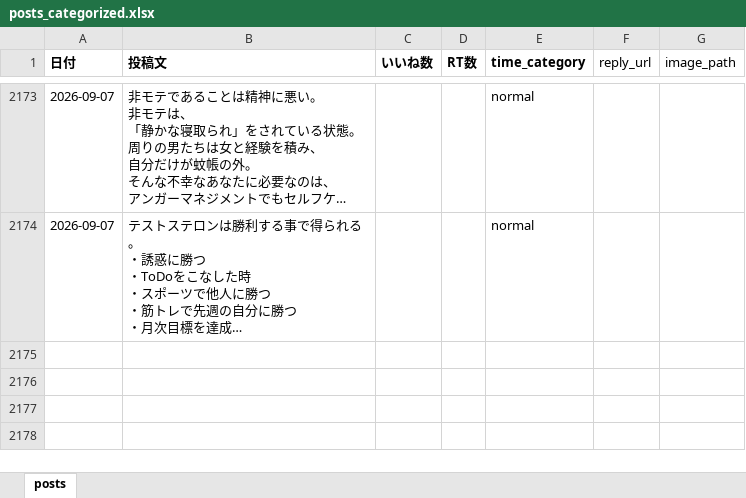
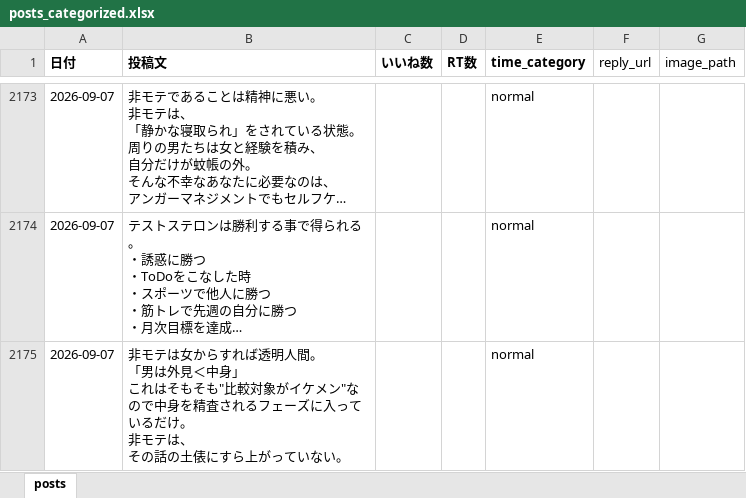
Before and after one commit to kotablog23-hub/sigma-auto-post, an Excel workbook: x_posts/posts_categorized.xlsx, sheet posts, drawn as a sheet; only a part is shown, gaps mark what is left out; long unchanged cells end in …; values as stored, in another font and other column widths than the file's, no borders; ↵ is a line break in a cell; the diff names each change by its address in the sheet, - before the commit and + after, or states it on an @@ line.

Commit message:
手動投稿を追加: 2026-09-07 非モテは女からすれば透明人間

```diff
--- a/x_posts/posts_categorized.xlsx (sheet posts)
+++ b/x_posts/posts_categorized.xlsx (sheet posts)
+row 2175: 2026-09-07 | 非モテは女からすれば透明人間。 ↵ 「男は外見＜中身」 ↵ これはそもそも"比較対象がイケメン"なので中身を精査されるフェーズに入っているだけ。 ↵ 非モテは、 ↵ その話の土俵にすら上がっていない。 |  |  | normal
```
